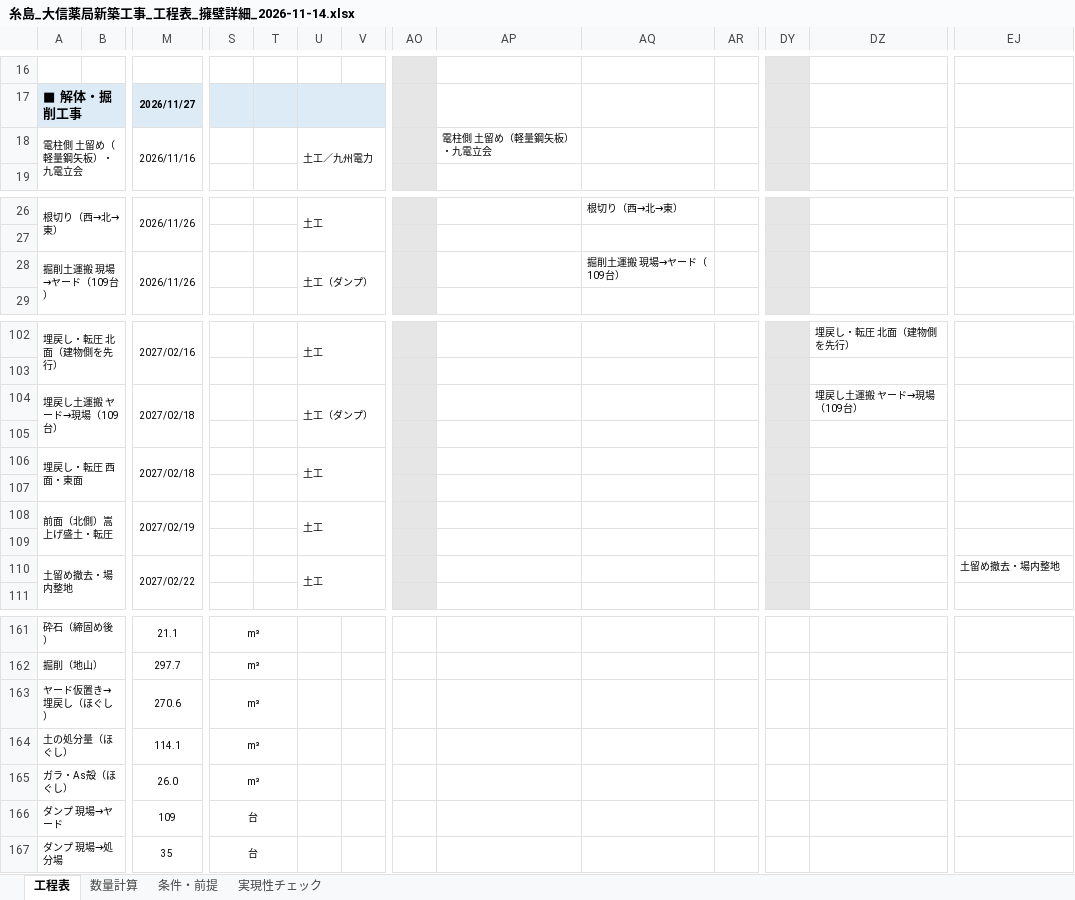
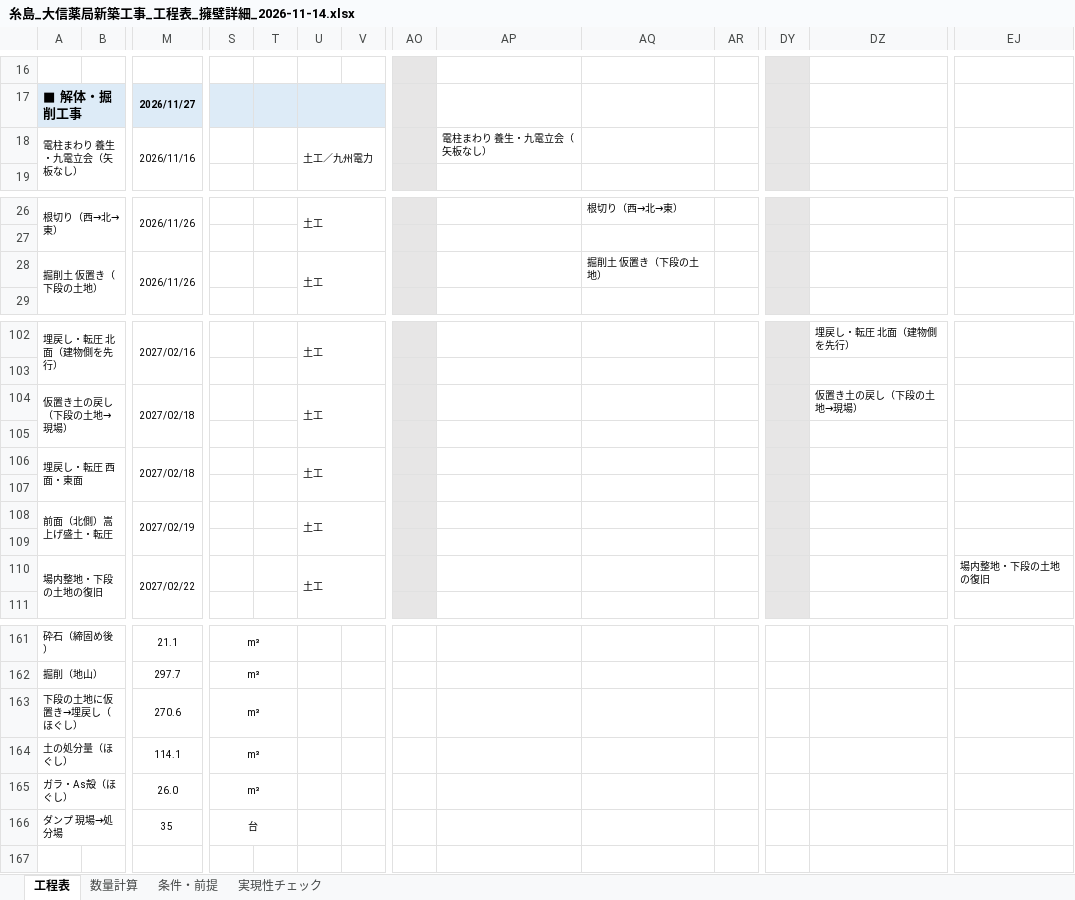
Before and after one commit to kenichihazemoto-byte/sns-automation-app, an Excel workbook: handover/daishin_youheki/schedule/糸島_大信薬局新築工事_工程表_擁壁詳細_2026-11-14.xlsx, sheet 工程表, drawn as a sheet; only a part is shown, gaps mark what is left out; values as stored, in another font and other column widths than the file's, no borders; conditional formats not drawn; rows hold the shown columns only; the diff covers the shown part only; the diff names each change by its address in the sheet, - before the commit and + after, or states it on an @@ line.

```diff
--- a/handover/daishin_youheki/schedule/糸島_大信薬局新築工事_工程表_擁壁詳細_2026-11-14.xlsx (sheet 工程表)
+++ b/handover/daishin_youheki/schedule/糸島_大信薬局新築工事_工程表_擁壁詳細_2026-11-14.xlsx (sheet 工程表)
-A18: 電柱側 土留め（軽量鋼矢板）・九電立会
+A18: 電柱まわり 養生・九電立会（矢板なし）
-AP18: 電柱側 土留め（軽量鋼矢板）・九電立会
+AP18: 電柱まわり 養生・九電立会（矢板なし）
-A28: 掘削土運搬 現場→ヤード（109台）
+A28: 掘削土 仮置き（下段の土地）
-U28: 土工（ダンプ）
+U28: 土工
-AQ28: 掘削土運搬 現場→ヤード（109台）
+AQ28: 掘削土 仮置き（下段の土地）
-A104: 埋戻し土運搬 ヤード→現場（109台）
+A104: 仮置き土の戻し（下段の土地→現場）
-U104: 土工（ダンプ）
+U104: 土工
-DZ104: 埋戻し土運搬 ヤード→現場（109台）
+DZ104: 仮置き土の戻し（下段の土地→現場）
-A110: 土留め撤去・場内整地
+A110: 場内整地・下段の土地の復旧
-EJ110: 土留め撤去・場内整地
+EJ110: 場内整地・下段の土地の復旧
-A163: ヤード仮置き→埋戻し（ほぐし）
+A163: 下段の土地に仮置き→埋戻し（ほぐし）
-row 166: ダンプ 現場→ヤード |  | 109 | 台
```
Also changed, not shown: 1 edited cell elsewhere in this sheet, sheet 数量計算, sheet 条件・前提, formulas that keep their value, handover/daishin_youheki/schedule/大信薬局_擁壁_数量金額比較表_2026-11-14.xlsx, handover/daishin_youheki/schedule/大信薬局糸島店_工程表_お客様用_2026-11-14.xlsx, 4 other files.
